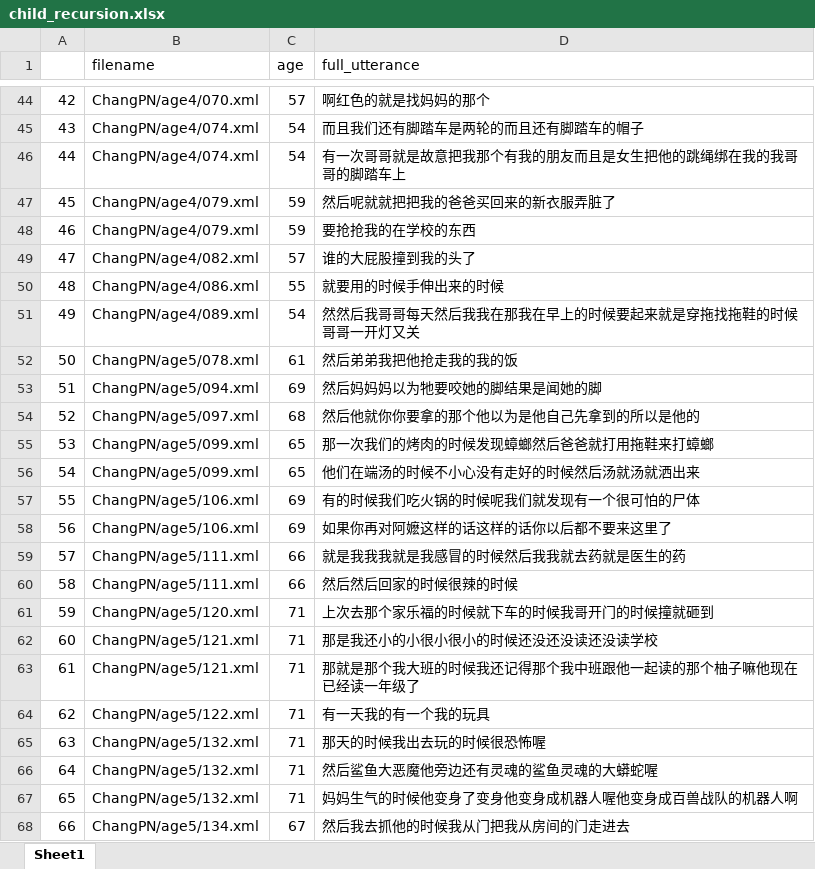
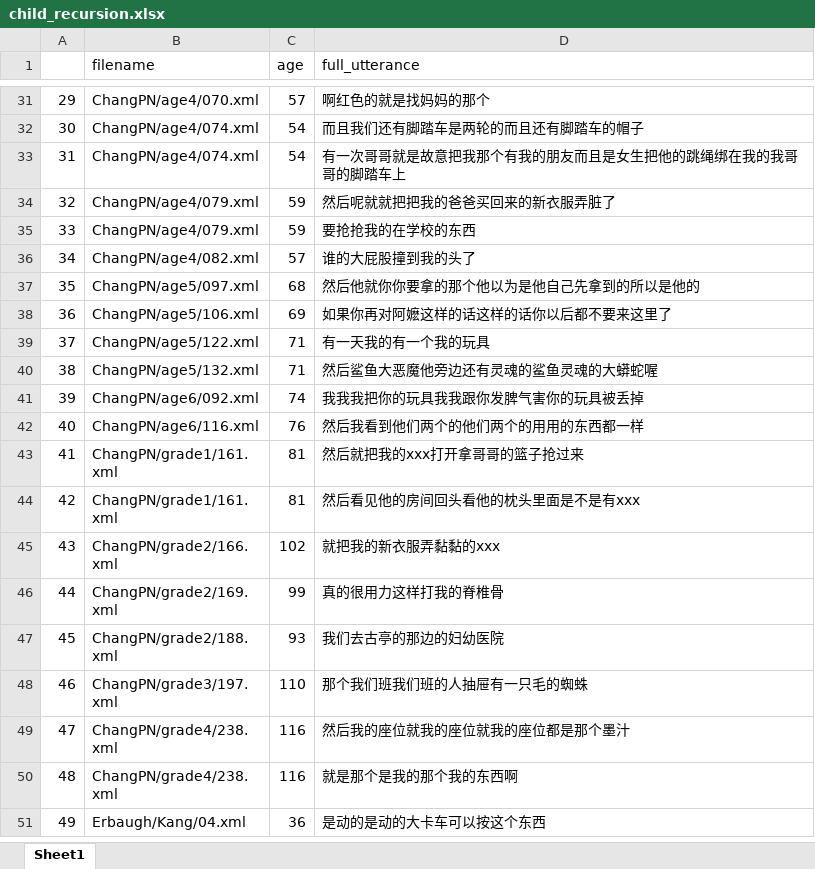
Before and after one commit to ejm218/childes_de_search, an Excel workbook: child_recursion.xlsx, sheet Sheet1, drawn as a sheet; only a part is shown, gaps mark what is left out; the shorter side is filled out with more unchanged rows; values as stored, in another font and other column widths than the file's, no cell formats; the diff covers the shown part only; the diff names each change by its address in the sheet, - before the commit and + after, or states it on an @@ line.

Commit message:
added cds recursion search

```diff
--- a/child_recursion.xlsx (sheet Sheet1)
+++ b/child_recursion.xlsx (sheet Sheet1)
@@ column A renumbered from row 3 down @@
-row 50: 48 | ChangPN/age4/086.xml | 55 | 就要用的时候手伸出来的时候
-row 51: 49 | ChangPN/age4/089.xml | 54 | 然然后我哥哥每天然后我我在那我在早上的时候要起来就是穿拖找拖鞋的时候哥哥一开灯又关
-row 52: 50 | ChangPN/age5/078.xml | 61 | 然后弟弟我把他抢走我的我的饭
-row 53: 51 | ChangPN/age5/094.xml | 69 | 然后妈妈妈以为牠要咬她的脚结果是闻她的脚
-row 55: 53 | ChangPN/age5/099.xml | 65 | 那一次我们的烤肉的时候发现蟑螂然后爸爸就打用拖鞋来打蟑螂
-row 56: 54 | ChangPN/age5/099.xml | 65 | 他们在端汤的时候不小心没有走好的时候然后汤就汤就洒出来
-row 57: 55 | ChangPN/age5/106.xml | 69 | 有的时候我们吃火锅的时候呢我们就发现有一个很可怕的尸体
-row 59: 57 | ChangPN/age5/111.xml | 66 | 就是我我我就是我感冒的时候然后我我就去药就是医生的药
-row 60: 58 | ChangPN/age5/111.xml | 66 | 然后然后回家的时候很辣的时候
-row 61: 59 | ChangPN/age5/120.xml | 71 | 上次去那个家乐福的时候就下车的时候我哥开门的时候撞就砸到
-row 62: 60 | ChangPN/age5/121.xml | 71 | 那是我还小的小很小很小的时候还没还没读还没读学校
-row 63: 61 | ChangPN/age5/121.xml | 71 | 那就是那个我大班的时候我还记得那个我中班跟他一起读的那个柚子嘛他现在已经读一年级了
-row 65: 63 | ChangPN/age5/132.xml | 71 | 那天的时候我出去玩的时候很恐怖喔
-row 67: 65 | ChangPN/age5/132.xml | 71 | 妈妈生气的时候他变身了变身他变身成机器人喔他变身成百兽战队的机器人啊
-row 68: 66 | ChangPN/age5/134.xml | 67 | 然后我去抓他的时候我从门把我从房间的门走进去
```
Also changed, not shown: 98 removed rows elsewhere in this sheet, cell formats, 3 other files.
